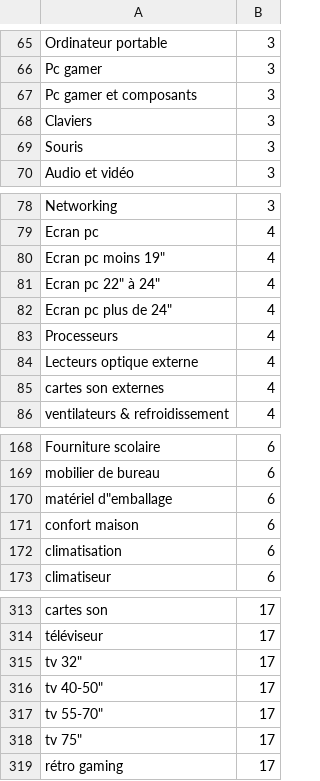
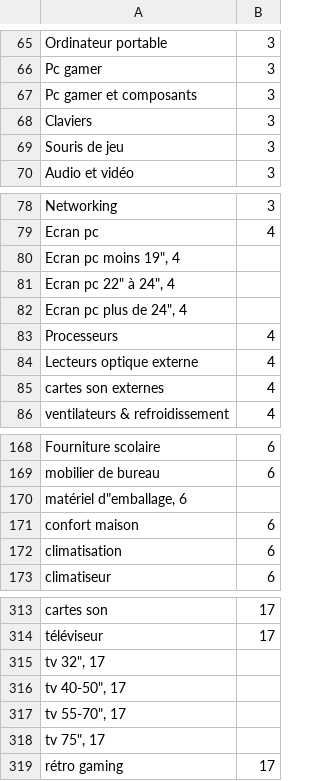
Before and after one commit to DevOpsTestOrgAi/AI-Repo, a CSV file: server/datajumia.csv, drawn as a sheet; only a part is shown, gaps mark what is left out.

```diff
--- a/server/datajumia.csv
+++ b/server/datajumia.csv
@@ -68,3 +68,3 @@ Pc gamer et composants, 3
 Claviers, 3
-Souris, 3
+Souris de jeu, 3
 Audio et vidéo, 3
@@ -79,5 +79,5 @@ Networking, 3
 Ecran pc, 4
-Ecran pc moins 19", 4
-Ecran pc 22" à 24", 4
-Ecran pc plus de 24", 4
+"Ecran pc moins 19"", 4"
+"Ecran pc 22"" à 24"", 4"
+"Ecran pc plus de 24"", 4"
 Processeurs, 4
@@ -169,3 +169,3 @@ Fourniture scolaire, 6
 mobilier de bureau, 6
-matériel d"emballage, 6
+"matériel d""emballage, 6"
 confort maison, 6
@@ -314,6 +314,6 @@ cartes son, 17
 téléviseur, 17
-tv 32", 17
-tv 40-50", 17
-tv 55-70", 17
-tv 75", 17
+"tv 32"", 17"
+"tv 40-50"", 17"
+"tv 55-70"", 17"
+"tv 75"", 17"
 rétro gaming, 17
```
Also changed, not shown: 1 other file.
